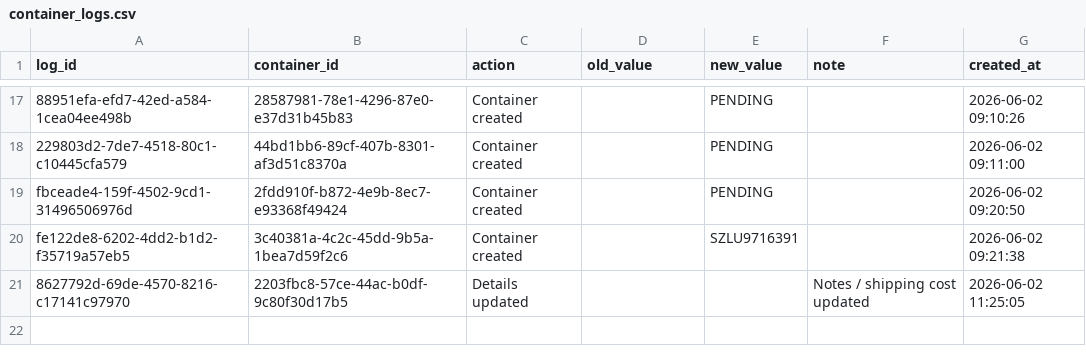
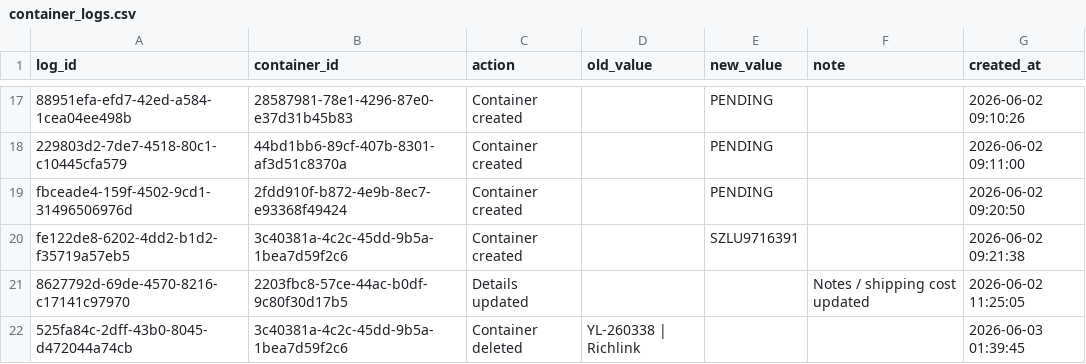
Before and after one commit to Pdvgpc/Container-Tracker-GPC, a CSV file: data/container_logs.csv, drawn as a sheet; only a part is shown, gaps mark what is left out; the diff names each change by its address in the sheet, - before the commit and + after, or states it on an @@ line.

Commit message:
Update container logs

```diff
--- a/data/container_logs.csv
+++ b/data/container_logs.csv
+row 22: 525fa84c-2dff-43b0-8045-d472044a74cb | 3c40381a-4c2c-45dd-9b5a-1bea7d59f2c6 | Container deleted | YL-260338 | Richlink |  |  | 2026-06-03 01:39:45
```
